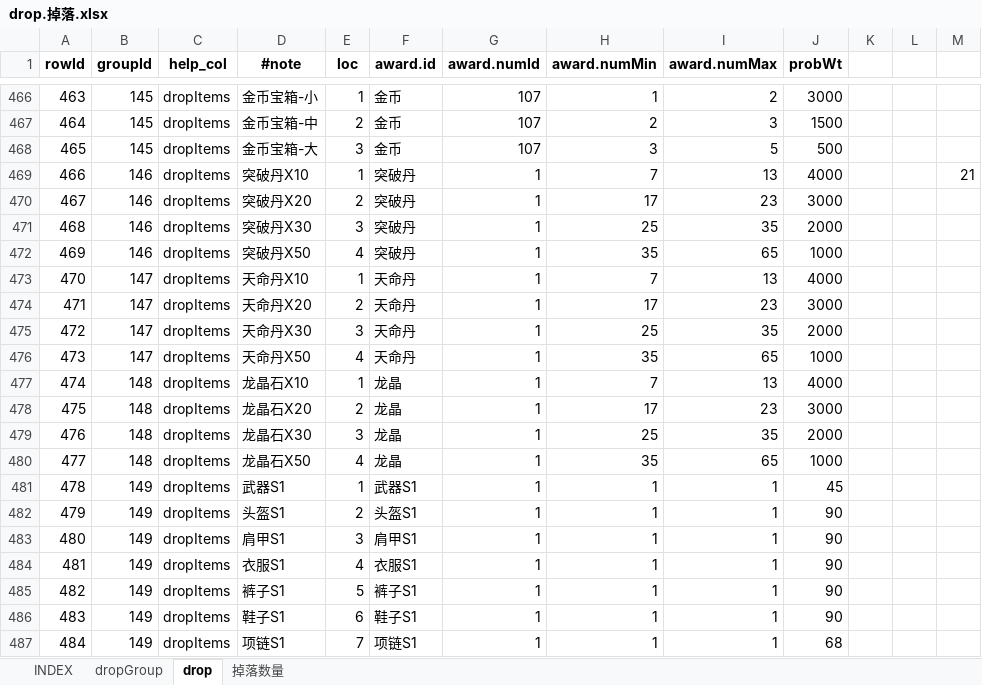
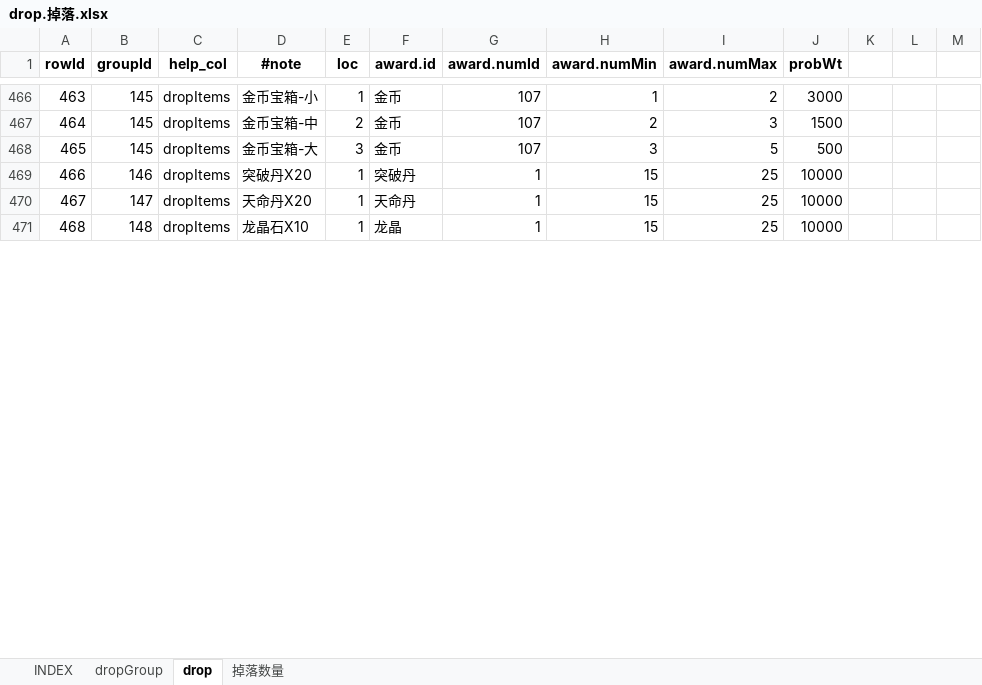
Before and after one commit to hataksumo/UIDesigner, an Excel workbook: Excel/drop.掉落.xlsx, sheet drop, drawn as a sheet; only a part is shown, gaps mark what is left out; values as stored, in another font and other column widths than the file's, no borders; removed rows and columns are numbered as before the commit, all else as after; the diff covers the shown part only; the diff names each change by its address in the sheet, - before the commit and + after, or states it on an @@ line.

```diff
--- a/Excel/drop.掉落.xlsx (sheet drop)
+++ b/Excel/drop.掉落.xlsx (sheet drop)
-row 469: 466 | 146 | dropItems | 突破丹X10 | 1 | 突破丹 | 1 | 7 | 13 | 4000 |  |  | 21
@@ column A (rowId) renumbered from row 469 down @@
-E469 (loc): 2
+E469 (loc): 1
-H469 (award.numMin): 17
+H469 (award.numMin): 15
-I469 (award.numMax): 23
+I469 (award.numMax): 25
-J469 (probWt): 3000
+J469 (probWt): 10000
-row 471: 468 | 146 | dropItems | 突破丹X30 | 3 | 突破丹 | 1 | 25 | 35 | 2000
-row 472: 469 | 146 | dropItems | 突破丹X50 | 4 | 突破丹 | 1 | 35 | 65 | 1000
-D470 (#note): 天命丹X10
+D470 (#note): 天命丹X20
-H470 (award.numMin): 7
+H470 (award.numMin): 15
-I470 (award.numMax): 13
+I470 (award.numMax): 25
-J470 (probWt): 4000
+J470 (probWt): 10000
-row 474: 471 | 147 | dropItems | 天命丹X20 | 2 | 天命丹 | 1 | 17 | 23 | 3000
-row 475: 472 | 147 | dropItems | 天命丹X30 | 3 | 天命丹 | 1 | 25 | 35 | 2000
-row 476: 473 | 147 | dropItems | 天命丹X50 | 4 | 天命丹 | 1 | 35 | 65 | 1000
-H471 (award.numMin): 7
+H471 (award.numMin): 15
-I471 (award.numMax): 13
+I471 (award.numMax): 25
-J471 (probWt): 4000
+J471 (probWt): 10000
-row 478: 475 | 148 | dropItems | 龙晶石X20 | 2 | 龙晶 | 1 | 17 | 23 | 3000
-row 479: 476 | 148 | dropItems | 龙晶石X30 | 3 | 龙晶 | 1 | 25 | 35 | 2000
-row 480: 477 | 148 | dropItems | 龙晶石X50 | 4 | 龙晶 | 1 | 35 | 65 | 1000
-row 481: 478 | 149 | dropItems | 武器S1 | 1 | 武器S1 | 1 | 1 | 1 | 45
-row 482: 479 | 149 | dropItems | 头盔S1 | 2 | 头盔S1 | 1 | 1 | 1 | 90
-row 483: 480 | 149 | dropItems | 肩甲S1 | 3 | 肩甲S1 | 1 | 1 | 1 | 90
-row 484: 481 | 149 | dropItems | 衣服S1 | 4 | 衣服S1 | 1 | 1 | 1 | 90
-row 485: 482 | 149 | dropItems | 裤子S1 | 5 | 裤子S1 | 1 | 1 | 1 | 90
-row 486: 483 | 149 | dropItems | 鞋子S1 | 6 | 鞋子S1 | 1 | 1 | 1 | 90
-row 487: 484 | 149 | dropItems | 项链S1 | 7 | 项链S1 | 1 | 1 | 1 | 68
```
Also changed, not shown: 1 removed row, 32 edited cells and cell formats elsewhere in this sheet, sheet dropGroup, Excel/attr.属性.xlsx, Excel/chip.晶片.xlsx, 3 other files.
